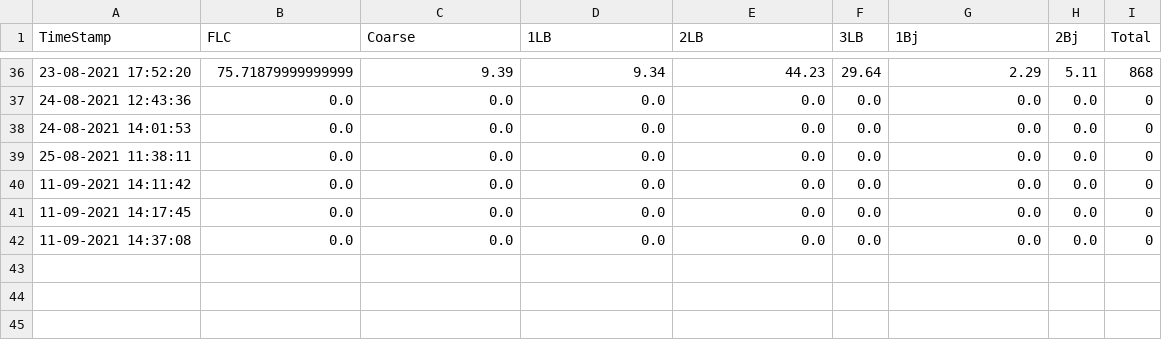
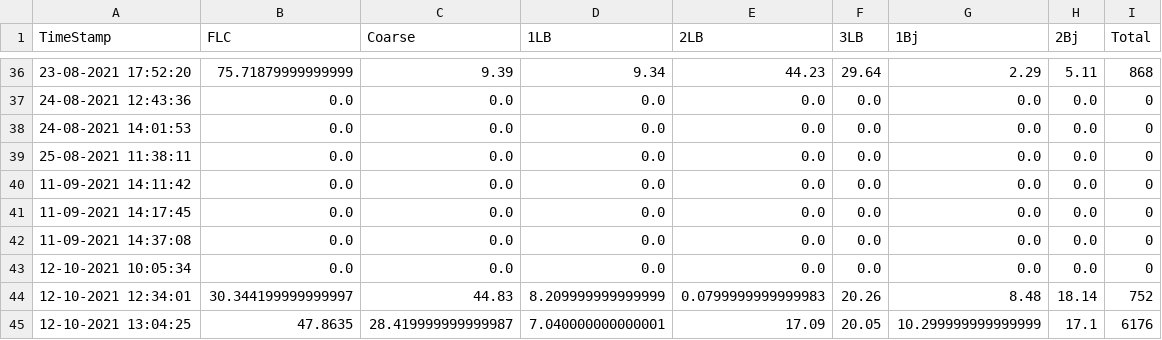
Before and after one commit to Arfinul/t_pro, a CSV file: flc_utils/records.csv, drawn as a sheet; only a part is shown, gaps mark what is left out; the diff names each change by its address in the sheet, - before the commit and + after, or states it on an @@ line.

```diff
--- a/flc_utils/records.csv
+++ b/flc_utils/records.csv
+row 43: 12-10-2021 10:05:34 | 0.0 | 0.0 | 0.0 | 0.0 | 0.0 | 0.0 | 0.0 | 0
+row 44: 12-10-2021 12:34:01 | 30.344199999999997 | 44.83 | 8.209999999999999 | 0.0799999999999983 | 20.26 | 8.48 | 18.14 | 752
+row 45: 12-10-2021 13:04:25 | 47.8635 | 28.419999999999987 | 7.040000000000001 | 17.09 | 20.05 | 10.299999999999999 | 17.1 | 6176
```
Also changed, not shown: 9 other files.
